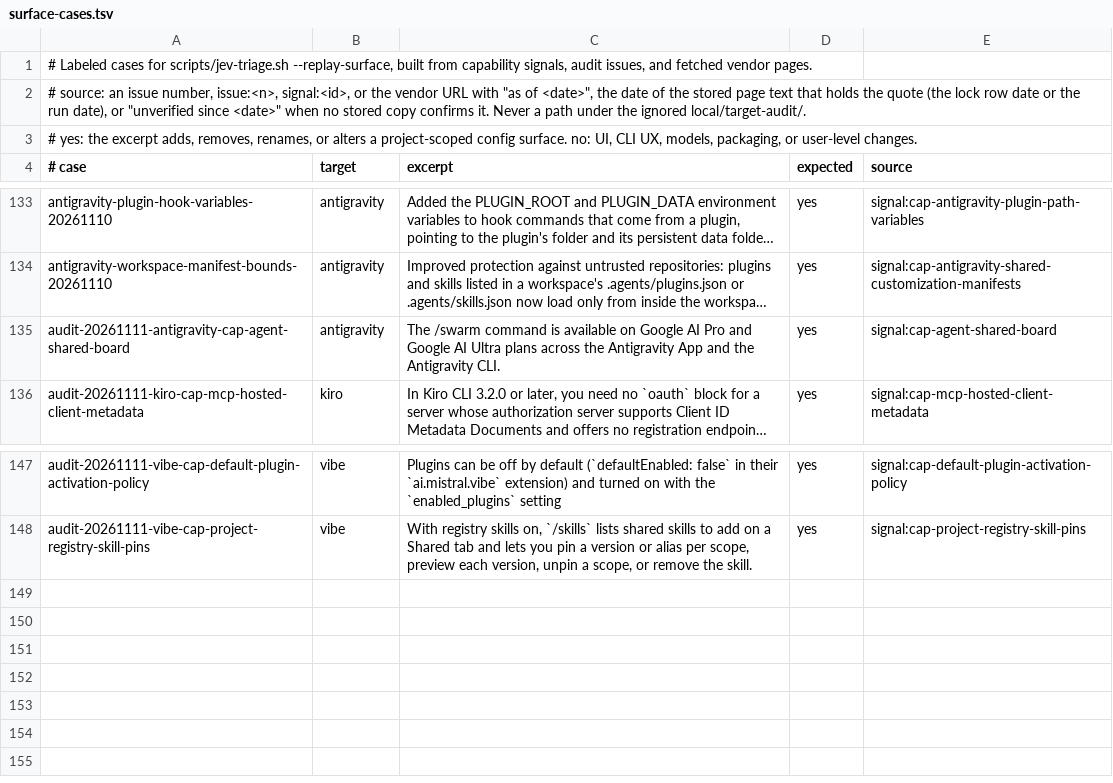
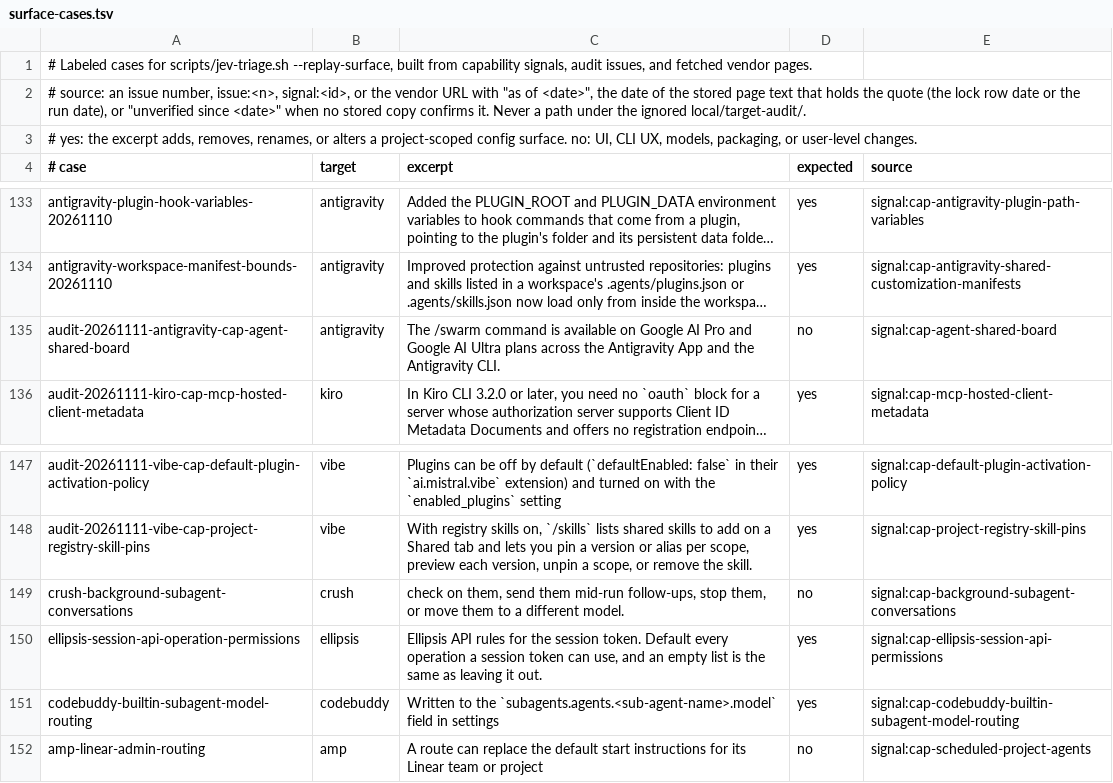
Before and after one commit to Chemaclass/agnostic-ai, a TSV file: scripts/target-audit/surface-cases.tsv, drawn as a sheet; only a part is shown, gaps mark what is left out; long unchanged cells end in …; the diff names each change by its address in the sheet, - before the commit and + after, or states it on an @@ line.

```diff
--- a/scripts/target-audit/surface-cases.tsv
+++ b/scripts/target-audit/surface-cases.tsv
-D135 (expected): yes
+D135 (expected): no
+row 149: crush-background-subagent-conversations | crush | check on them, send them mid-run follow-ups, stop them, or move them to a different model. | no | signal:cap-background-subagent-conversations
+row 150: ellipsis-session-api-operation-permissions | ellipsis | Ellipsis API rules for the session token. Default every operation a session token can use, and an empty list is the same as leaving it out. | yes | signal:cap-ellipsis-session-api-permissions
+row 151: codebuddy-builtin-subagent-model-routing | codebuddy | Written to the `subagents.agents.<sub-agent-name>.model` field in settings | yes | signal:cap-codebuddy-builtin-subagent-model-routing
+row 152: amp-linear-admin-routing | amp | A route can replace the default start instructions for its Linear team or project | no | signal:cap-scheduled-project-agents
```
Also changed, not shown: scripts/target-audit/signals.tsv, scripts/target-audit/triage-cases.tsv, 1 other file.
